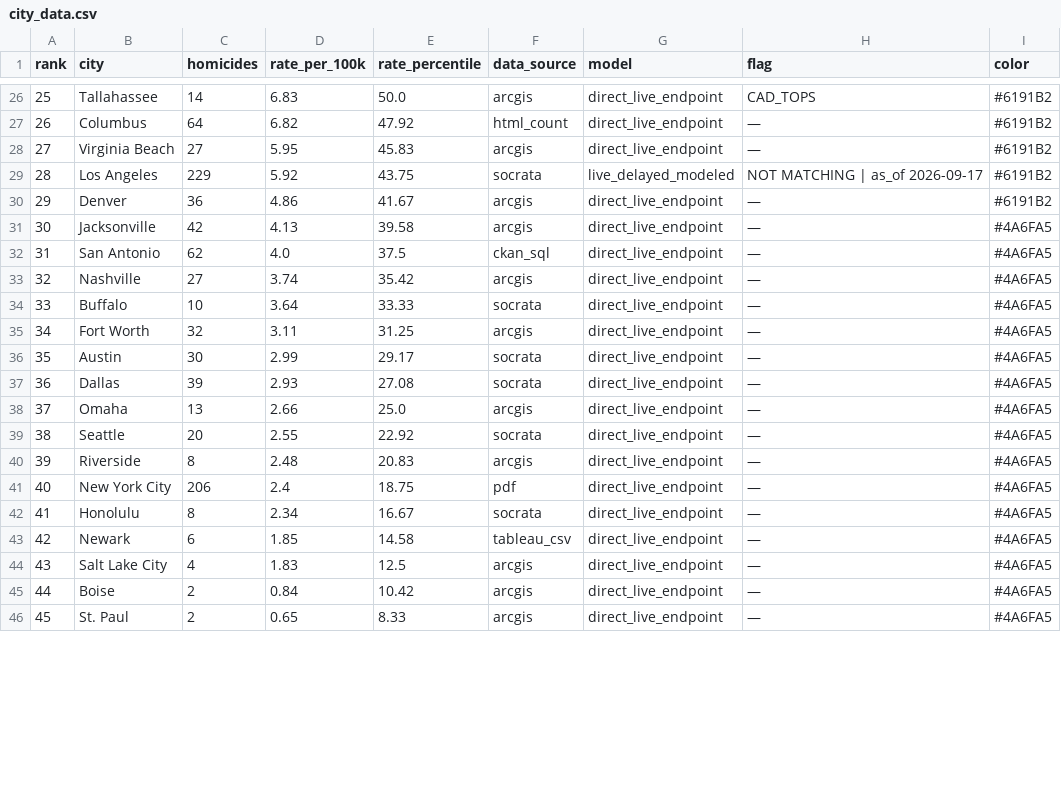
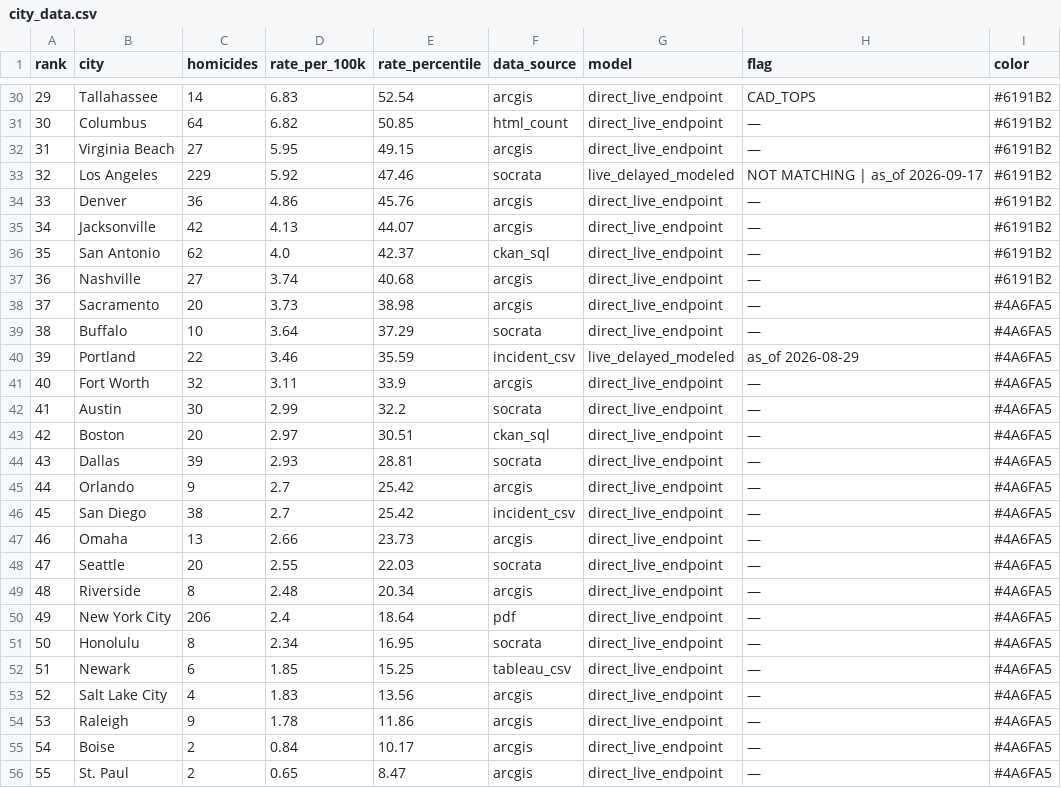
Before and after one commit to ro00archworkall/homicide_tracker, a CSV file: src/data/city_data.csv, drawn as a sheet; only a part is shown, gaps mark what is left out; addresses are those after the commit; the diff covers the shown part only; the diff names each change by its address in the sheet, - before the commit and + after, or states it on an @@ line.

```diff
--- a/src/data/city_data.csv
+++ b/src/data/city_data.csv
@@ column A (rank) renumbered between rows 4 and 61 @@
-E30 (rate_percentile): 50.0
+E30 (rate_percentile): 52.54
-E31 (rate_percentile): 47.92
+E31 (rate_percentile): 50.85
-E32 (rate_percentile): 45.83
+E32 (rate_percentile): 49.15
-E33 (rate_percentile): 43.75
+E33 (rate_percentile): 47.46
-E34 (rate_percentile): 41.67
+E34 (rate_percentile): 45.76
-E35 (rate_percentile): 39.58
+E35 (rate_percentile): 44.07
-I35:I37 (color): #4A6FA5
+I35:I37 (color): #6191B2
-E36 (rate_percentile): 37.5
+E36 (rate_percentile): 42.37
-E37 (rate_percentile): 35.42
+E37 (rate_percentile): 40.68
+row 38: 37 | Sacramento | 20 | 3.73 | 38.98 | arcgis | direct_live_endpoint | — | #4A6FA5
-E39 (rate_percentile): 33.33
+E39 (rate_percentile): 37.29
+row 40: 39 | Portland | 22 | 3.46 | 35.59 | incident_csv | live_delayed_modeled | as_of 2026-08-29 | #4A6FA5
-E41 (rate_percentile): 31.25
+E41 (rate_percentile): 33.9
-E42 (rate_percentile): 29.17
+E42 (rate_percentile): 32.2
+row 43: 42 | Boston | 20 | 2.97 | 30.51 | ckan_sql | direct_live_endpoint | — | #4A6FA5
-E44 (rate_percentile): 27.08
+E44 (rate_percentile): 28.81
+row 45: 44 | Orlando | 9 | 2.7 | 25.42 | arcgis | direct_live_endpoint | — | #4A6FA5
+row 46: 45 | San Diego | 38 | 2.7 | 25.42 | incident_csv | direct_live_endpoint | — | #4A6FA5
-E47 (rate_percentile): 25.0
+E47 (rate_percentile): 23.73
-E48 (rate_percentile): 22.92
+E48 (rate_percentile): 22.03
-E49 (rate_percentile): 20.83
+E49 (rate_percentile): 20.34
-E50 (rate_percentile): 18.75
+E50 (rate_percentile): 18.64
-E51 (rate_percentile): 16.67
+E51 (rate_percentile): 16.95
-E52 (rate_percentile): 14.58
+E52 (rate_percentile): 15.25
-E53 (rate_percentile): 12.5
+E53 (rate_percentile): 13.56
+row 54: 53 | Raleigh | 9 | 1.78 | 11.86 | arcgis | direct_live_endpoint | — | #4A6FA5
-E55 (rate_percentile): 10.42
+E55 (rate_percentile): 10.17
-E56 (rate_percentile): 8.33
+E56 (rate_percentile): 8.47
```
Also changed, not shown: 5 added rows, 1 removed row, 2 moved rows and 26 edited cells elsewhere in this file, 1 other file.
